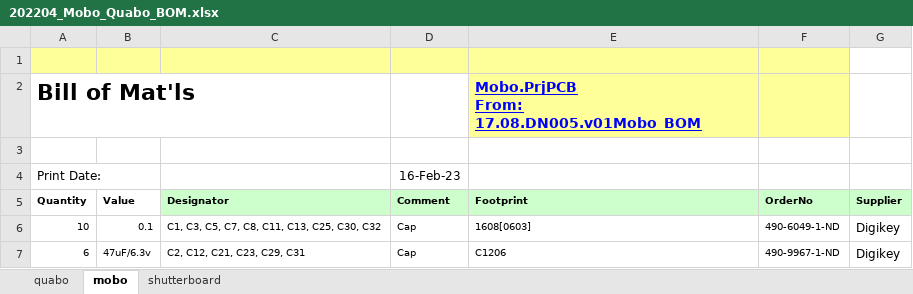
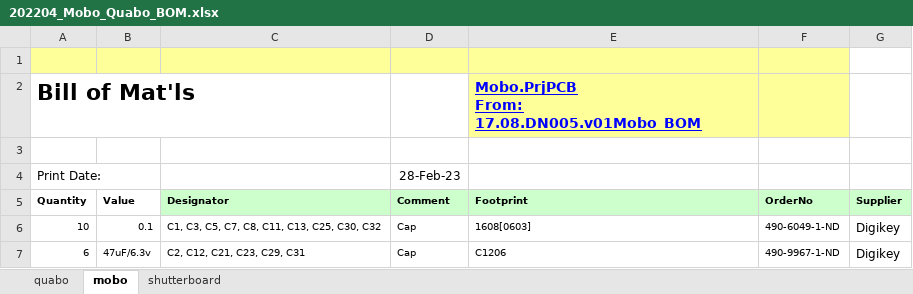
Before and after one commit to liuweiseu/quabo_bom, an Excel workbook: 202204_Mobo_Quabo_BOM.xlsx, sheet mobo, drawn as a sheet; only a part is shown; values as stored, in another font and other column widths than the file's, no borders; the diff names each change by its address in the sheet, - before the commit and + after, or states it on an @@ line.

Commit message:
added a new bom list for review.

```diff
--- a/202204_Mobo_Quabo_BOM.xlsx (sheet mobo)
+++ b/202204_Mobo_Quabo_BOM.xlsx (sheet mobo)
-D4 (Comment): 16-Feb-23
+D4 (Comment): 28-Feb-23
```
Also changed, not shown: sheet quabo, 1 other file.
